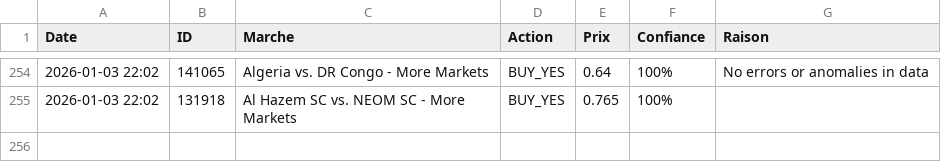
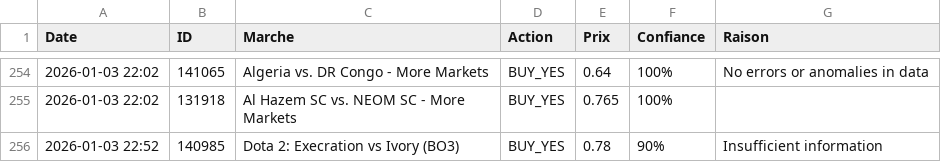
Before and after one commit to sentineloracle-lab/polymarket-scanner, a CSV file: trading_journal.csv, drawn as a sheet; only a part is shown, gaps mark what is left out; the diff names each change by its address in the sheet, - before the commit and + after, or states it on an @@ line.

Commit message:
Update trading journal [skip ci]

```diff
--- a/trading_journal.csv
+++ b/trading_journal.csv
+row 256: 2026-01-03 22:52 | 140985 | Dota 2: Execration vs Ivory (BO3) | BUY_YES | 0.78 | 90% | Insufficient information
```
